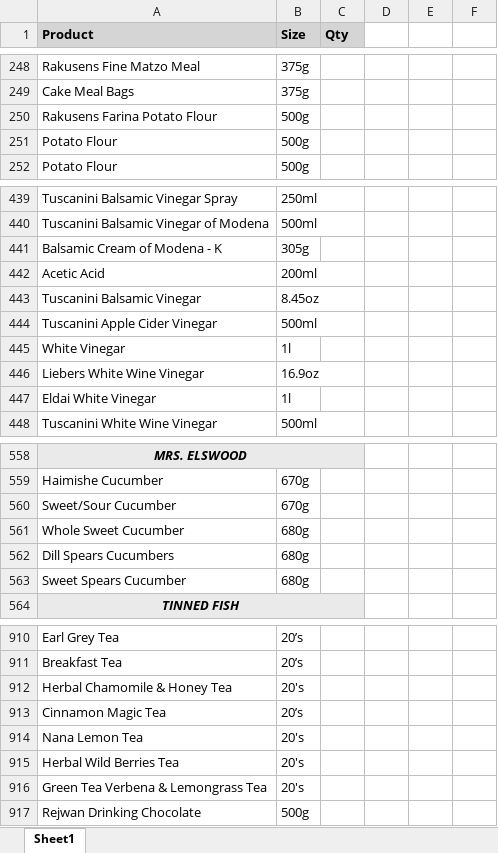
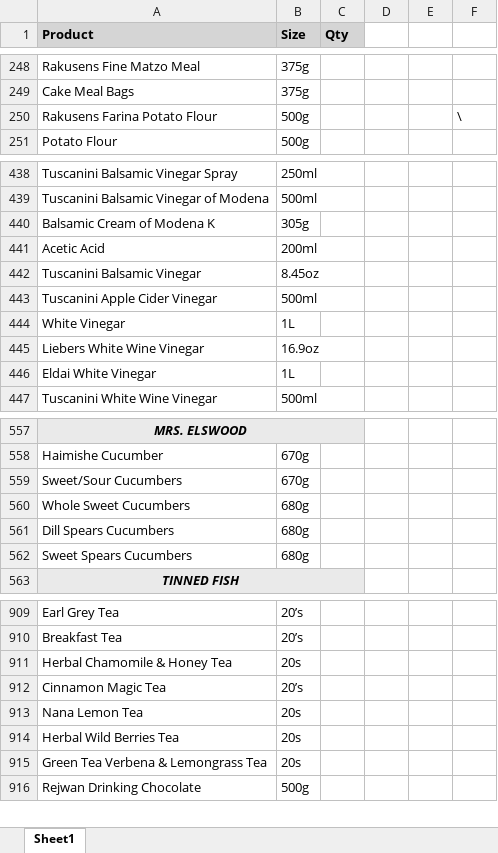
Before and after one commit to OmGaler/kp-pesach-orders, an Excel workbook: data/KP Pesach List 5786.xlsx, sheet Sheet1, drawn as a sheet; only a part is shown, gaps mark what is left out; values as stored, in another font and other column widths than the file's, no borders; removed rows and columns are numbered as before the commit, all else as after; the diff covers the shown part only; the diff names each change by its address in the sheet, - before the commit and + after, or states it on an @@ line.

Commit message:
Fix product list typos, subheadings

```diff
--- a/data/KP Pesach List 5786.xlsx (sheet Sheet1)
+++ b/data/KP Pesach List 5786.xlsx (sheet Sheet1)
-F250: (empty)
+F250: \
-row 251: Potato Flour | 500g
-A440 (Product): Balsamic Cream of Modena - K
+A440 (Product): Balsamic Cream of Modena K
-B444 (Size): 1l
+B444 (Size): 1L
-B446 (Size): 1l
+B446 (Size): 1L
-A559 (Product): Sweet/Sour Cucumber
+A559 (Product): Sweet/Sour Cucumbers
-A560 (Product): Whole Sweet Cucumber
+A560 (Product): Whole Sweet Cucumbers
-A562 (Product): Sweet Spears Cucumber
+A562 (Product): Sweet Spears Cucumbers
-B911 (Size): 20's
+B911 (Size): 20s
-B913:B915 (Size): 20's
+B913:B915 (Size): 20s
```
Also changed, not shown: 36 edited cells elsewhere in this sheet, 8 other files.
